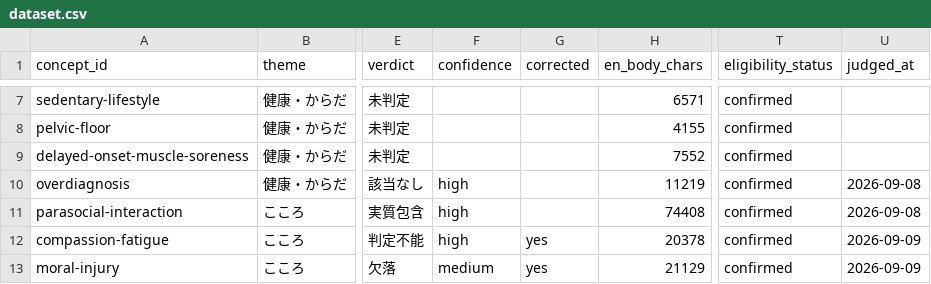
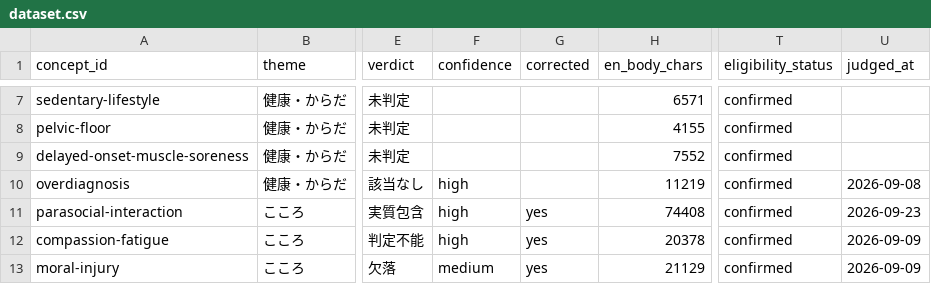
Before and after one commit to caprerinc/kuhaku, a CSV file: data/dataset.csv, drawn as a sheet; only a part is shown, gaps mark what is left out; the diff names each change by its address in the sheet, - before the commit and + after, or states it on an @@ line.

```diff
--- a/data/dataset.csv
+++ b/data/dataset.csv
-G11 (corrected): (empty)
+G11 (corrected): yes
-U11 (judged_at): 2026-09-08
+U11 (judged_at): 2026-09-23
```
Also changed, not shown: site/public/kuhaku-zukan.csv, site/public/naive-check.csv, 11 other files.
